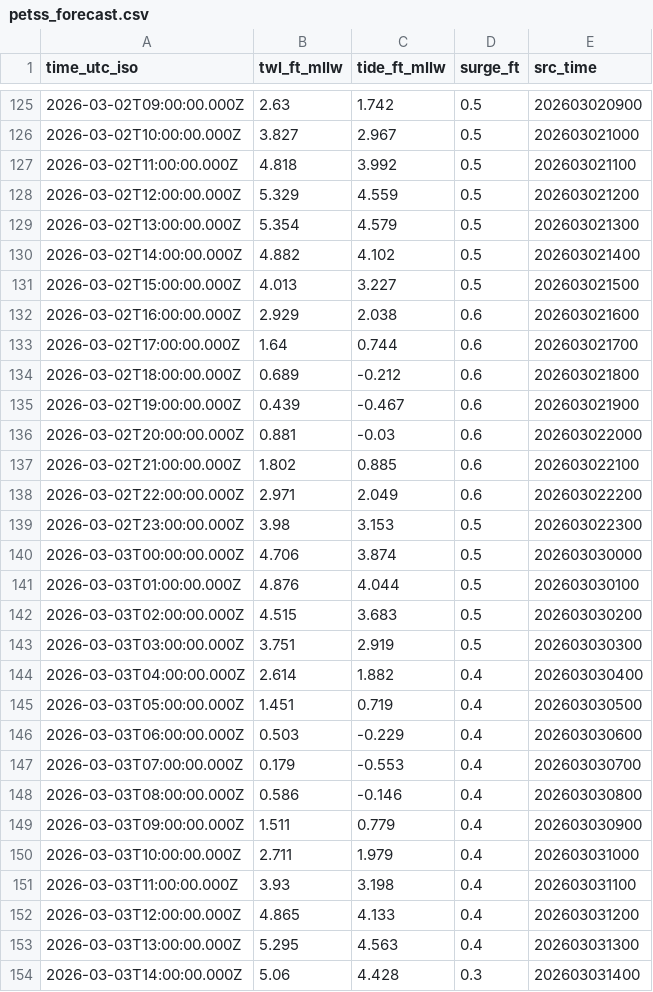
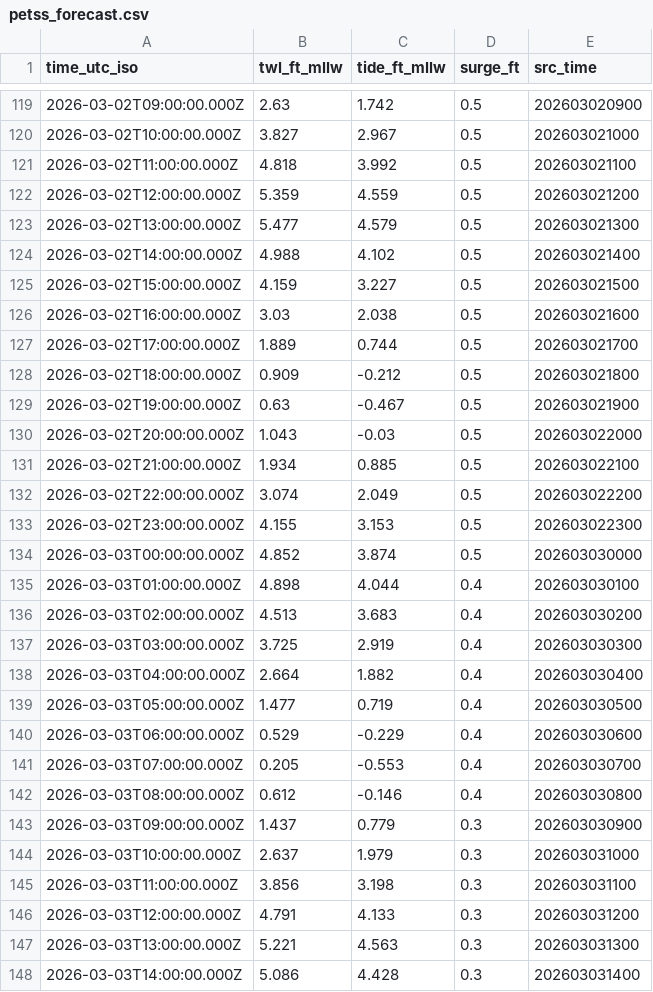
Before and after one commit to hondrospj/stoneharbortest, a CSV file: data/petss_forecast.csv, drawn as a sheet; only a part is shown, gaps mark what is left out; the diff covers the shown part only.

```diff
--- a/data/petss_forecast.csv
+++ b/data/petss_forecast.csv
@@ -127,28 +121,28 @@ time_utc_iso,twl_ft_mllw,tide_ft_mllw,surge_ft,src_time
 2026-03-02T11:00:00.000Z,4.818,3.992,0.5,202603021100
-2026-03-02T12:00:00.000Z,5.329,4.559,0.5,202603021200
-2026-03-02T13:00:00.000Z,5.354,4.579,0.5,202603021300
-2026-03-02T14:00:00.000Z,4.882,4.102,0.5,202603021400
-2026-03-02T15:00:00.000Z,4.013,3.227,0.5,202603021500
-2026-03-02T16:00:00.000Z,2.929,2.038,0.6,202603021600
-2026-03-02T17:00:00.000Z,1.64,0.744,0.6,202603021700
-2026-03-02T18:00:00.000Z,0.689,-0.212,0.6,202603021800
-2026-03-02T19:00:00.000Z,0.439,-0.467,0.6,202603021900
-2026-03-02T20:00:00.000Z,0.881,-0.03,0.6,202603022000
-2026-03-02T21:00:00.000Z,1.802,0.885,0.6,202603022100
-2026-03-02T22:00:00.000Z,2.971,2.049,0.6,202603022200
-2026-03-02T23:00:00.000Z,3.98,3.153,0.5,202603022300
-2026-03-03T00:00:00.000Z,4.706,3.874,0.5,202603030000
-2026-03-03T01:00:00.000Z,4.876,4.044,0.5,202603030100
-2026-03-03T02:00:00.000Z,4.515,3.683,0.5,202603030200
-2026-03-03T03:00:00.000Z,3.751,2.919,0.5,202603030300
-2026-03-03T04:00:00.000Z,2.614,1.882,0.4,202603030400
-2026-03-03T05:00:00.000Z,1.451,0.719,0.4,202603030500
-2026-03-03T06:00:00.000Z,0.503,-0.229,0.4,202603030600
-2026-03-03T07:00:00.000Z,0.179,-0.553,0.4,202603030700
-2026-03-03T08:00:00.000Z,0.586,-0.146,0.4,202603030800
-2026-03-03T09:00:00.000Z,1.511,0.779,0.4,202603030900
-2026-03-03T10:00:00.000Z,2.711,1.979,0.4,202603031000
-2026-03-03T11:00:00.000Z,3.93,3.198,0.4,202603031100
-2026-03-03T12:00:00.000Z,4.865,4.133,0.4,202603031200
-2026-03-03T13:00:00.000Z,5.295,4.563,0.4,202603031300
-2026-03-03T14:00:00.000Z,5.06,4.428,0.3,202603031400
+2026-03-02T12:00:00.000Z,5.359,4.559,0.5,202603021200
+2026-03-02T13:00:00.000Z,5.477,4.579,0.5,202603021300
+2026-03-02T14:00:00.000Z,4.988,4.102,0.5,202603021400
+2026-03-02T15:00:00.000Z,4.159,3.227,0.5,202603021500
+2026-03-02T16:00:00.000Z,3.03,2.038,0.5,202603021600
+2026-03-02T17:00:00.000Z,1.889,0.744,0.5,202603021700
+2026-03-02T18:00:00.000Z,0.909,-0.212,0.5,202603021800
+2026-03-02T19:00:00.000Z,0.63,-0.467,0.5,202603021900
+2026-03-02T20:00:00.000Z,1.043,-0.03,0.5,202603022000
+2026-03-02T21:00:00.000Z,1.934,0.885,0.5,202603022100
+2026-03-02T22:00:00.000Z,3.074,2.049,0.5,202603022200
+2026-03-02T23:00:00.000Z,4.155,3.153,0.5,202603022300
+2026-03-03T00:00:00.000Z,4.852,3.874,0.5,202603030000
+2026-03-03T01:00:00.000Z,4.898,4.044,0.4,202603030100
+2026-03-03T02:00:00.000Z,4.513,3.683,0.4,202603030200
+2026-03-03T03:00:00.000Z,3.725,2.919,0.4,202603030300
+2026-03-03T04:00:00.000Z,2.664,1.882,0.4,202603030400
+2026-03-03T05:00:00.000Z,1.477,0.719,0.4,202603030500
+2026-03-03T06:00:00.000Z,0.529,-0.229,0.4,202603030600
+2026-03-03T07:00:00.000Z,0.205,-0.553,0.4,202603030700
+2026-03-03T08:00:00.000Z,0.612,-0.146,0.4,202603030800
+2026-03-03T09:00:00.000Z,1.437,0.779,0.3,202603030900
+2026-03-03T10:00:00.000Z,2.637,1.979,0.3,202603031000
+2026-03-03T11:00:00.000Z,3.856,3.198,0.3,202603031100
+2026-03-03T12:00:00.000Z,4.791,4.133,0.3,202603031200
+2026-03-03T13:00:00.000Z,5.221,4.563,0.3,202603031300
+2026-03-03T14:00:00.000Z,5.086,4.428,0.3,202603031400
```
Also changed, not shown: 6 added rows, 6 removed rows and 78 edited cells elsewhere in this file, 3 other files.
